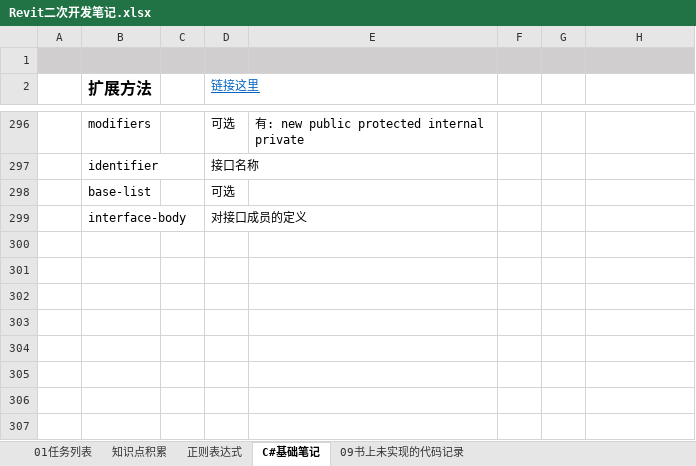
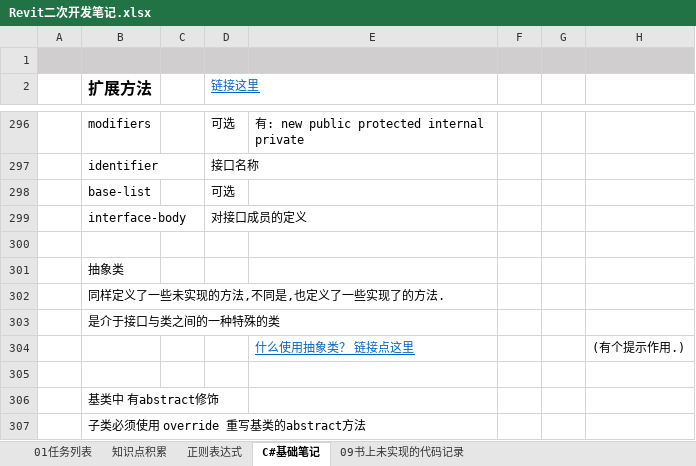
Before and after one commit to JieGou/500LineEveryDay, an Excel workbook: Revit二次开发笔记.xlsx, sheet C#基础笔记, drawn as a sheet; only a part is shown, gaps mark what is left out; values as stored, in another font and other column widths than the file's, no borders; the diff names each change by its address in the sheet, - before the commit and + after, or states it on an @@ line.

```diff
--- a/Revit二次开发笔记.xlsx (sheet C#基础笔记)
+++ b/Revit二次开发笔记.xlsx (sheet C#基础笔记)
+row 300: (empty)
+row 301:  | 抽象类
+row 302:  | 同样定义了一些未实现的方法,不同是,也定义了一些实现了的方法.
+row 303:  | 是介于接口与类之间的一种特殊的类
+row 304:  |  |  |  | 什么使用抽象类？ 链接点这里 |  |  | (有个提示作用.)
+row 305: (empty)
+row 306:  | 基类中 有abstract修饰
+row 307:  | 子类必须使用 override 重写基类的abstract方法
```
Also changed, not shown: 20 other files.
